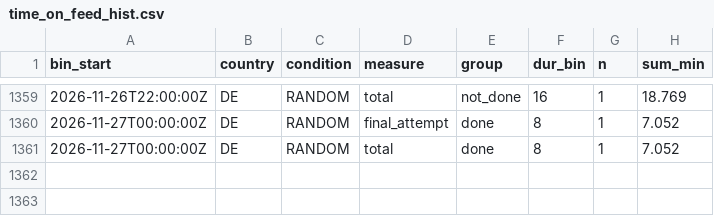
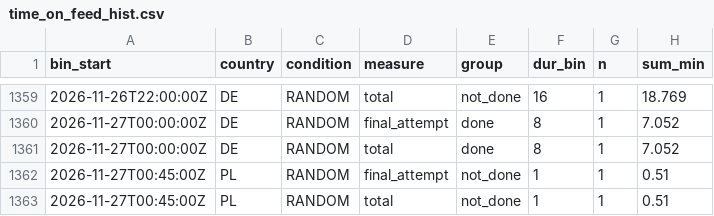
Before and after one commit to btrantruong/preferfeed-status, a CSV file: data/time_on_feed_hist.csv, drawn as a sheet; only a part is shown, gaps mark what is left out; the diff names each change by its address in the sheet, - before the commit and + after, or states it on an @@ line.

Commit message:
data: pulled_at 2026-11-27T00:48:55Z (laptop)

```diff
--- a/data/time_on_feed_hist.csv
+++ b/data/time_on_feed_hist.csv
+row 1362: 2026-11-27T00:45:00Z | PL | RANDOM | final_attempt | not_done | 1 | 1 | 0.51
+row 1363: 2026-11-27T00:45:00Z | PL | RANDOM | total | not_done | 1 | 1 | 0.51
```
Also changed, not shown: data/attempts_hist.csv, data/outcome_bins.csv, 6 other files.
